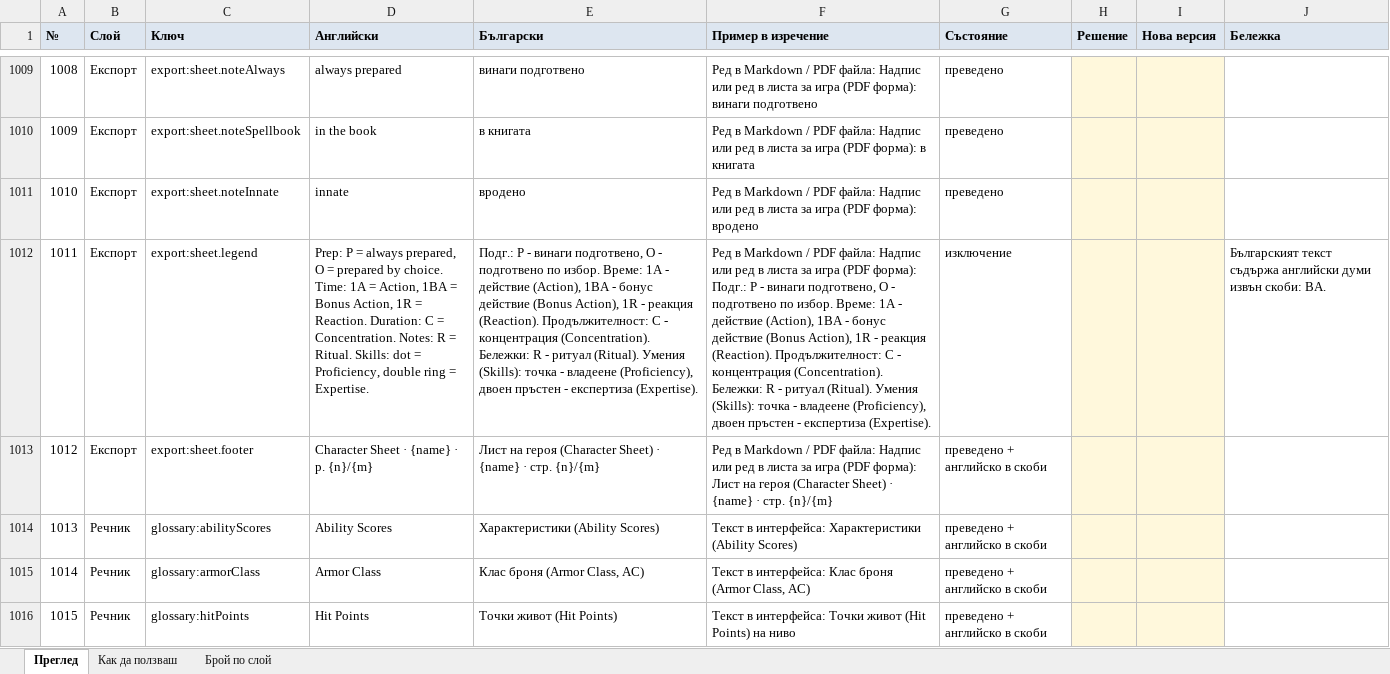
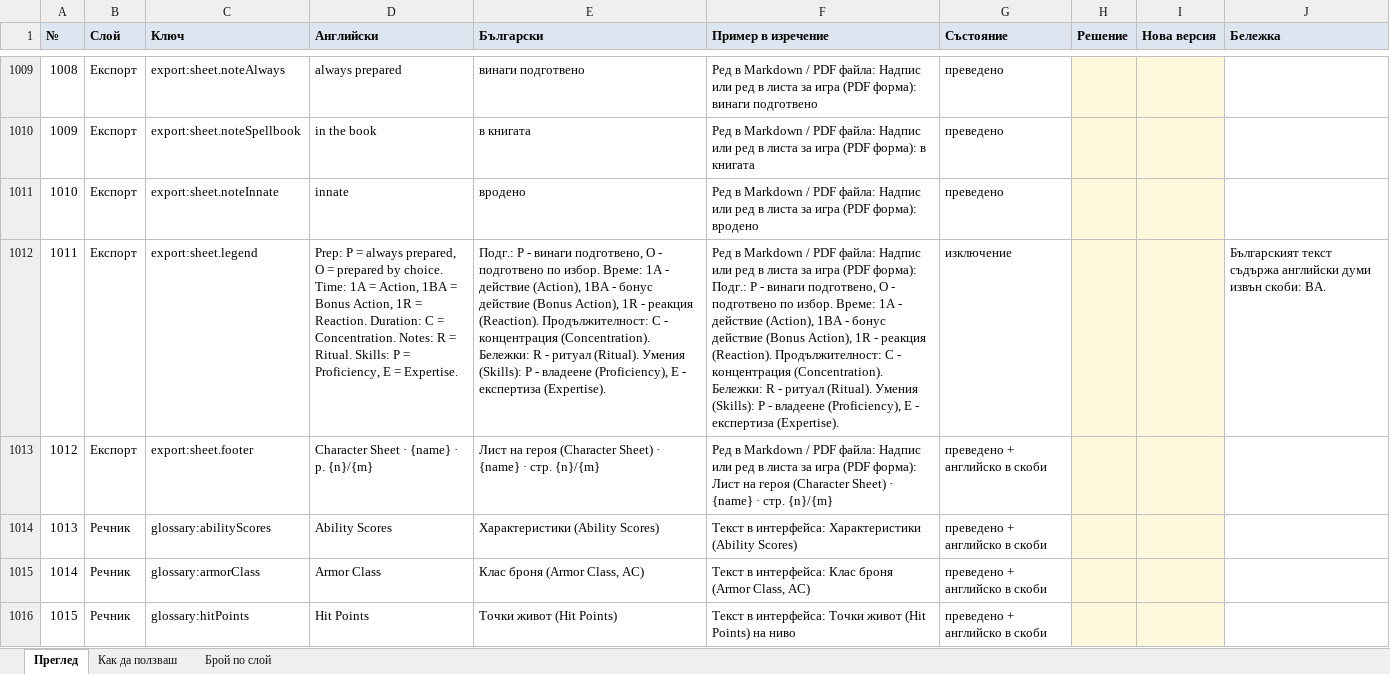
Before and after one commit to YoanPetroshan/dnd-character-creator, an Excel workbook: docs/I18N-SHEET.xlsx, sheet Преглед, drawn as a sheet; only a part is shown, gaps mark what is left out; values as stored, in another font and other column widths than the file's, no borders; the diff names each change by its address in the sheet, - before the commit and + after, or states it on an @@ line.

```diff
--- a/docs/I18N-SHEET.xlsx (sheet Преглед)
+++ b/docs/I18N-SHEET.xlsx (sheet Преглед)
-D1012 (Английски): …Ritual. Skills: dot = Proficiency, double ring = Expertise.
+D1012 (Английски): …Ritual. Skills: P = Proficiency, E = Expertise.
-E1012 (Български): …Умения (Skills): точка - владеене (Proficiency), двоен пръстен - експертиза…
+E1012 (Български): …Умения (Skills): P - владеене (Proficiency), E - експертиза…
-F1012 (Пример в изречение): …Умения (Skills): точка - владеене (Proficiency), двоен пръстен - експертиза…
+F1012 (Пример в изречение): …Умения (Skills): P - владеене (Proficiency), E - експертиза…
```
Also changed, not shown: 11 other files.
